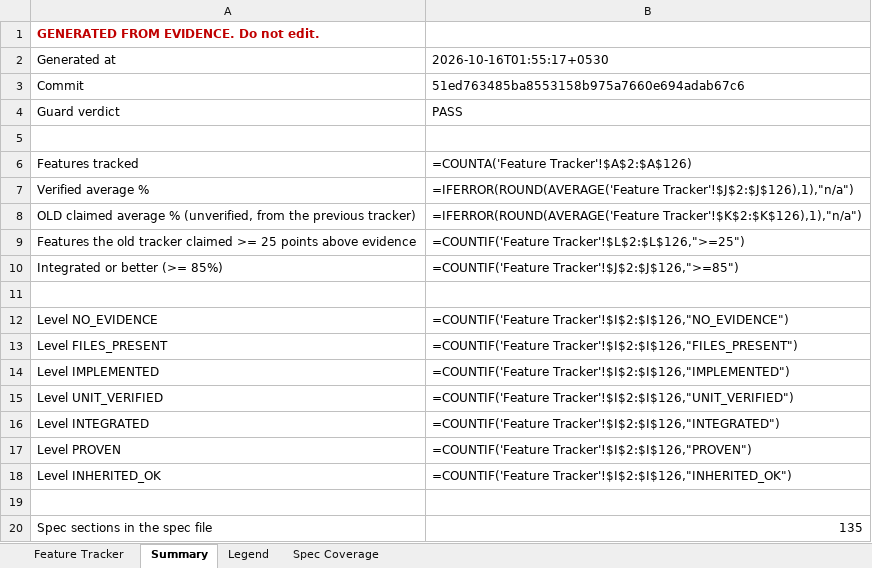
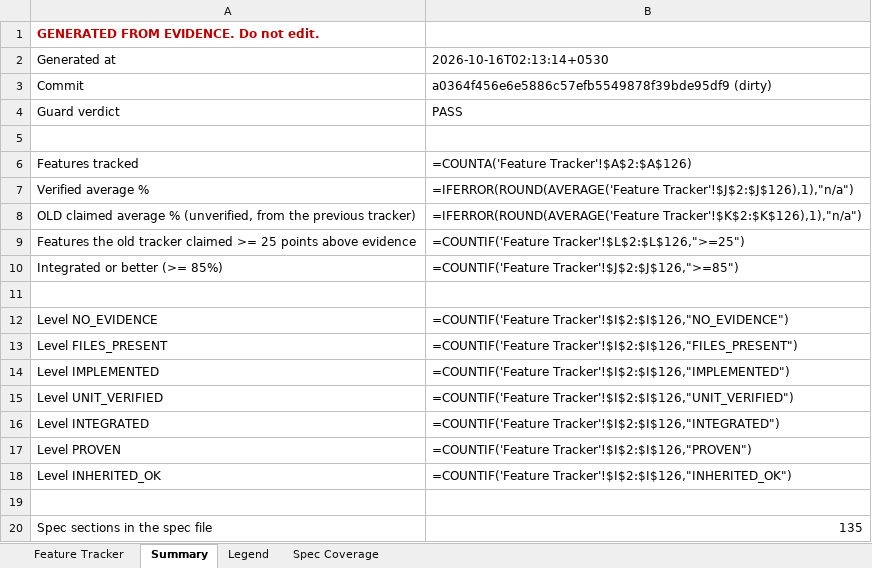
Before and after one commit to Shivamxp23/Locus-OS, an Excel workbook: .keysndocs/Documentation/Implementation Plans/Implementation Report/Locus_Implementation_Tracker.xlsx, sheet Summary, drawn as a sheet; values as stored, in another font and other column widths than the file's, no borders; formulas without a stored value are shown as written; the diff names each change by its address in the sheet, - before the commit and + after, or states it on an @@ line.

```diff
--- a/.keysndocs/Documentation/Implementation Plans/Implementation Report/Locus_Implementation_Tracker.xlsx (sheet Summary)
+++ b/.keysndocs/Documentation/Implementation Plans/Implementation Report/Locus_Implementation_Tracker.xlsx (sheet Summary)
-B2: 2026-10-16T01:55:17+0530
+B2: 2026-10-16T02:13:14+0530
-B3: 51ed763485ba8553158b975a7660e694adab67c6
+B3: a0364f456e6e5886c57efb5549878f39bde95df9 (dirty)
```
Also changed, not shown: sheet Feature Tracker, 4 other files.
